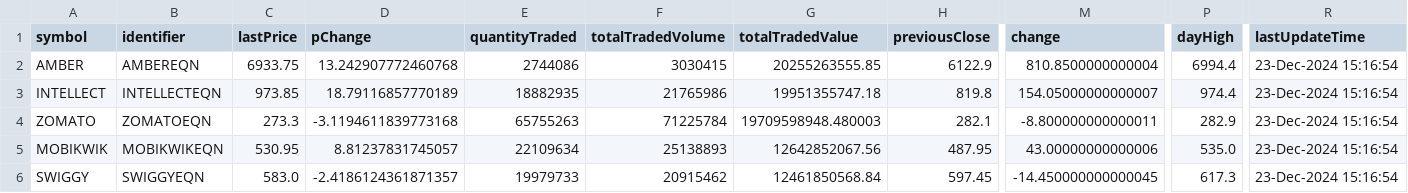
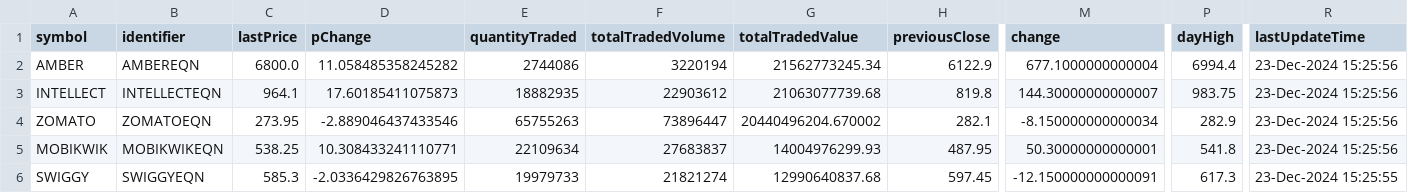
Before and after one commit to tsrajpurohit/AdvDec, a CSV file: Most_Active.csv, drawn as a sheet; only a part is shown, gaps mark what is left out; the diff covers the shown part only; the diff names each change by its address in the sheet, - before the commit and + after, or states it on an @@ line.

```diff
--- a/Most_Active.csv
+++ b/Most_Active.csv
-C2 (lastPrice): 6933.75
+C2 (lastPrice): 6800.0
-D2 (pChange): 13.242907772460768
+D2 (pChange): 11.058485358245282
-F2 (totalTradedVolume): 3030415
+F2 (totalTradedVolume): 3220194
-G2 (totalTradedValue): 20255263555.85
+G2 (totalTradedValue): 21562773245.34
-M2 (change): 810.8500000000004
+M2 (change): 677.1000000000004
-R2:R5 (lastUpdateTime): 23-Dec-2024 15:16:54
+R2:R5 (lastUpdateTime): 23-Dec-2024 15:25:56
-C3 (lastPrice): 973.85
+C3 (lastPrice): 964.1
-D3 (pChange): 18.79116857770189
+D3 (pChange): 17.60185411075873
-F3 (totalTradedVolume): 21765986
+F3 (totalTradedVolume): 22903612
-G3 (totalTradedValue): 19951355747.18
+G3 (totalTradedValue): 21063077739.68
-M3 (change): 154.05000000000007
+M3 (change): 144.30000000000007
-P3 (dayHigh): 974.4
+P3 (dayHigh): 983.75
-C4 (lastPrice): 273.3
+C4 (lastPrice): 273.95
-D4 (pChange): -3.1194611839773168
+D4 (pChange): -2.889046437433546
-F4 (totalTradedVolume): 71225784
+F4 (totalTradedVolume): 73896447
-G4 (totalTradedValue): 19709598948.480003
+G4 (totalTradedValue): 20440496204.670002
-M4 (change): -8.800000000000011
+M4 (change): -8.150000000000034
-C5 (lastPrice): 530.95
+C5 (lastPrice): 538.25
-D5 (pChange): 8.81237831745057
+D5 (pChange): 10.308433241110771
-F5 (totalTradedVolume): 25138893
+F5 (totalTradedVolume): 27683837
-G5 (totalTradedValue): 12642852067.56
+G5 (totalTradedValue): 14004976299.93
-M5 (change): 43.00000000000006
+M5 (change): 50.30000000000001
-P5 (dayHigh): 535.0
+P5 (dayHigh): 541.8
-C6 (lastPrice): 583.0
+C6 (lastPrice): 585.3
-D6 (pChange): -2.4186124361871357
+D6 (pChange): -2.0336429826763895
-F6 (totalTradedVolume): 20915462
+F6 (totalTradedVolume): 21821274
-G6 (totalTradedValue): 12461850568.84
+G6 (totalTradedValue): 12990640837.68
-M6 (change): -14.450000000000045
+M6 (change): -12.150000000000091
-R6 (lastUpdateTime): 23-Dec-2024 15:16:54
+R6 (lastUpdateTime): 23-Dec-2024 15:25:55
```
Also changed, not shown: 1 added row, 1 removed row and 84 edited cells elsewhere in this file, advances_declines.csv.
